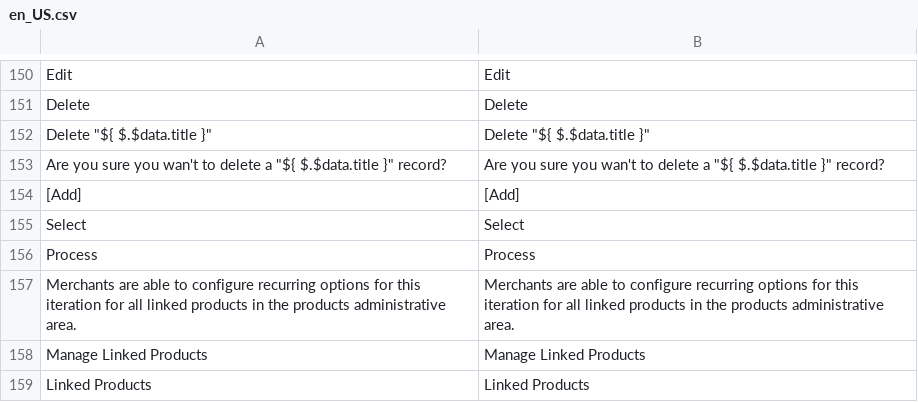
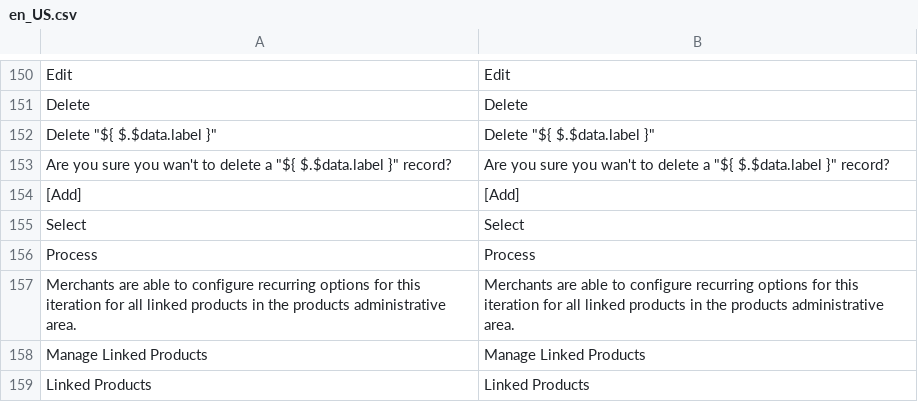
Before and after one commit to TechNWeb/TNW_Subscriptions, a CSV file: i18n/en_US.csv, drawn as a sheet; only a part is shown, gaps mark what is left out.

```diff
--- a/i18n/en_US.csv
+++ b/i18n/en_US.csv
@@ -151,4 +151,4 @@ Edit,Edit
 Delete,Delete
-"Delete ""${ $.$data.title }""","Delete ""${ $.$data.title }"""
-"Are you sure you wan't to delete a ""${ $.$data.title }"" record?","Are you sure you wan't to delete a ""${ $.$data.title }"" record?"
+"Delete ""${ $.$data.label }""","Delete ""${ $.$data.label }"""
+"Are you sure you wan't to delete a ""${ $.$data.label }"" record?","Are you sure you wan't to delete a ""${ $.$data.label }"" record?"
 [Add],[Add]
```
Also changed, not shown: 1 other file.
